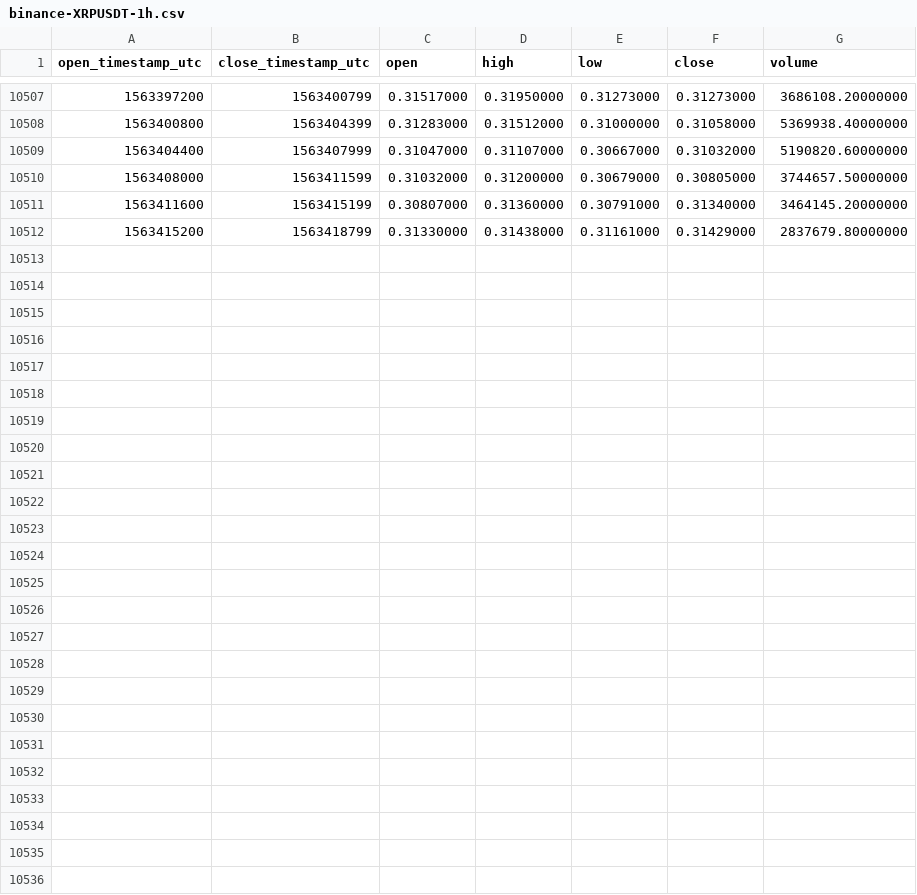
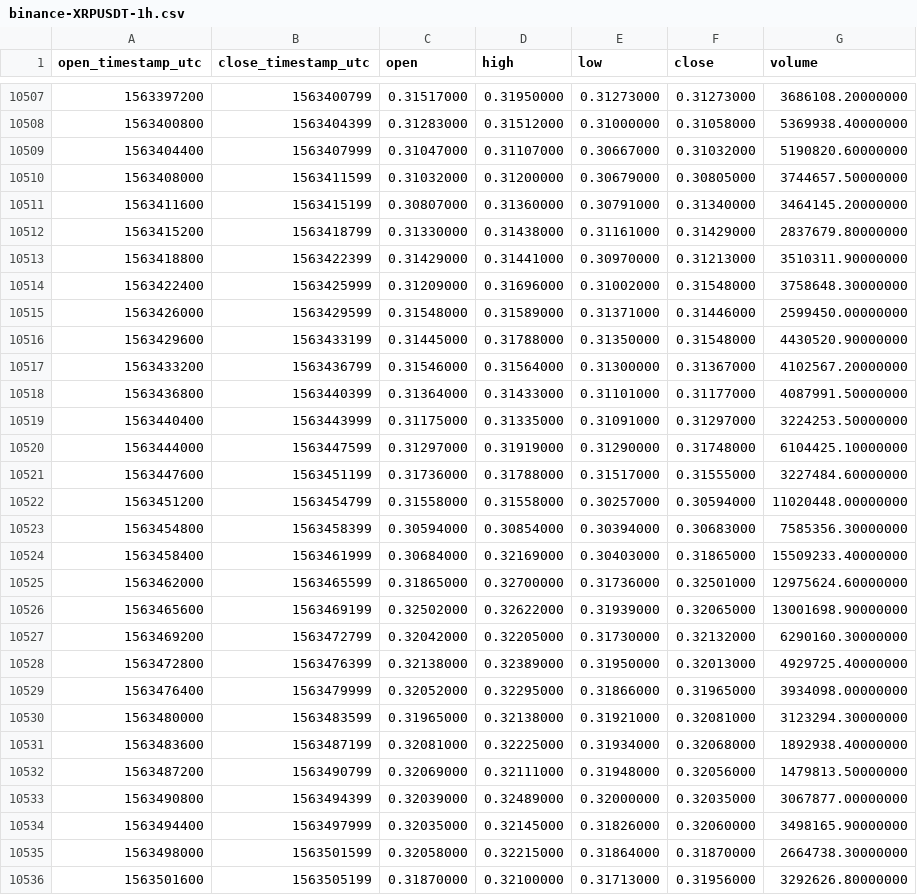
Before and after one commit to cryptobigbro/binance-XRPUSDT, a CSV file: binance-XRPUSDT-1h.csv, drawn as a sheet; only a part is shown, gaps mark what is left out.

Commit message:
Update OHLCV data.

```diff
--- a/binance-XRPUSDT-1h.csv
+++ b/binance-XRPUSDT-1h.csv
@@ -10512 +10512,25 @@ open_timestamp_utc,close_timestamp_utc,open,high,low,close,volume
 1563415200,1563418799,0.31330000,0.31438000,0.31161000,0.31429000,2837679.80000000
+1563418800,1563422399,0.31429000,0.31441000,0.30970000,0.31213000,3510311.90000000
+1563422400,1563425999,0.31209000,0.31696000,0.31002000,0.31548000,3758648.30000000
+1563426000,1563429599,0.31548000,0.31589000,0.31371000,0.31446000,2599450.00000000
+1563429600,1563433199,0.31445000,0.31788000,0.31350000,0.31548000,4430520.90000000
+1563433200,1563436799,0.31546000,0.31564000,0.31300000,0.31367000,4102567.20000000
+1563436800,1563440399,0.31364000,0.31433000,0.31101000,0.31177000,4087991.50000000
+1563440400,1563443999,0.31175000,0.31335000,0.31091000,0.31297000,3224253.50000000
+1563444000,1563447599,0.31297000,0.31919000,0.31290000,0.31748000,6104425.10000000
+1563447600,1563451199,0.31736000,0.31788000,0.31517000,0.31555000,3227484.60000000
+1563451200,1563454799,0.31558000,0.31558000,0.30257000,0.30594000,11020448.00000000
+1563454800,1563458399,0.30594000,0.30854000,0.30394000,0.30683000,7585356.30000000
+1563458400,1563461999,0.30684000,0.32169000,0.30403000,0.31865000,15509233.40000000
+1563462000,1563465599,0.31865000,0.32700000,0.31736000,0.32501000,12975624.60000000
+1563465600,1563469199,0.32502000,0.32622000,0.31939000,0.32065000,13001698.90000000
+1563469200,1563472799,0.32042000,0.32205000,0.31730000,0.32132000,6290160.30000000
+1563472800,1563476399,0.32138000,0.32389000,0.31950000,0.32013000,4929725.40000000
+1563476400,1563479999,0.32052000,0.32295000,0.31866000,0.31965000,3934098.00000000
+1563480000,1563483599,0.31965000,0.32138000,0.31921000,0.32081000,3123294.30000000
+1563483600,1563487199,0.32081000,0.32225000,0.31934000,0.32068000,1892938.40000000
+1563487200,1563490799,0.32069000,0.32111000,0.31948000,0.32056000,1479813.50000000
+1563490800,1563494399,0.32039000,0.32489000,0.32000000,0.32035000,3067877.00000000
+1563494400,1563497999,0.32035000,0.32145000,0.31826000,0.32060000,3498165.90000000
+1563498000,1563501599,0.32058000,0.32215000,0.31864000,0.31870000,2664738.30000000
+1563501600,1563505199,0.31870000,0.32100000,0.31713000,0.31956000,3292626.80000000
```
Also changed, not shown: binance-XRPUSDT-1d.csv.
